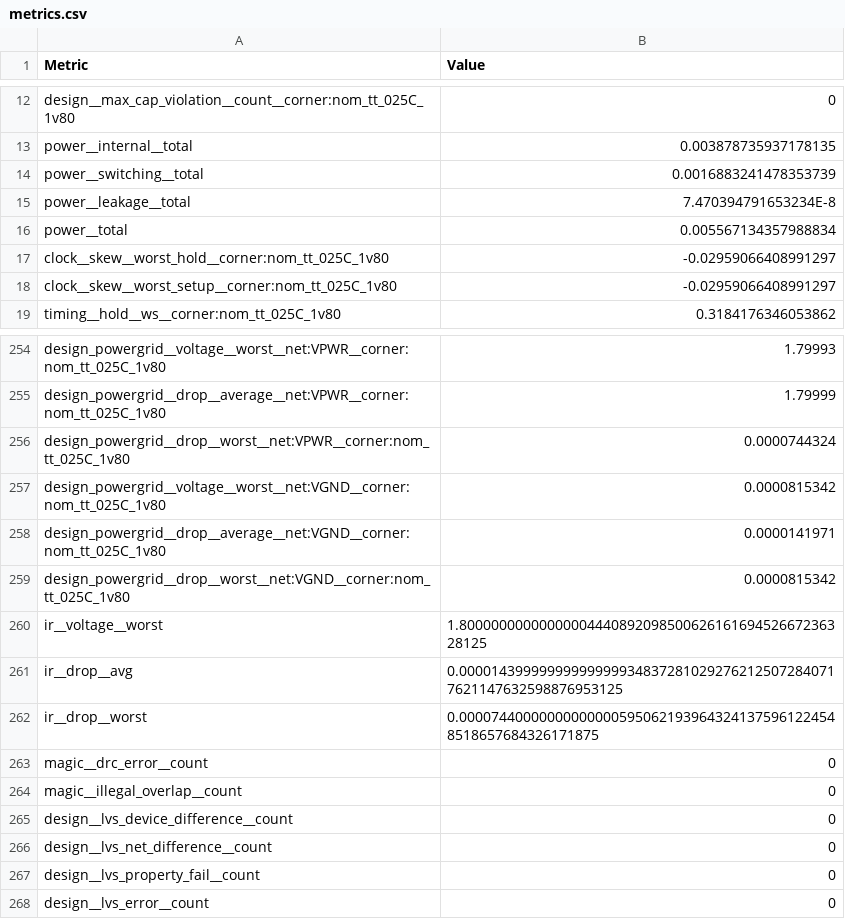
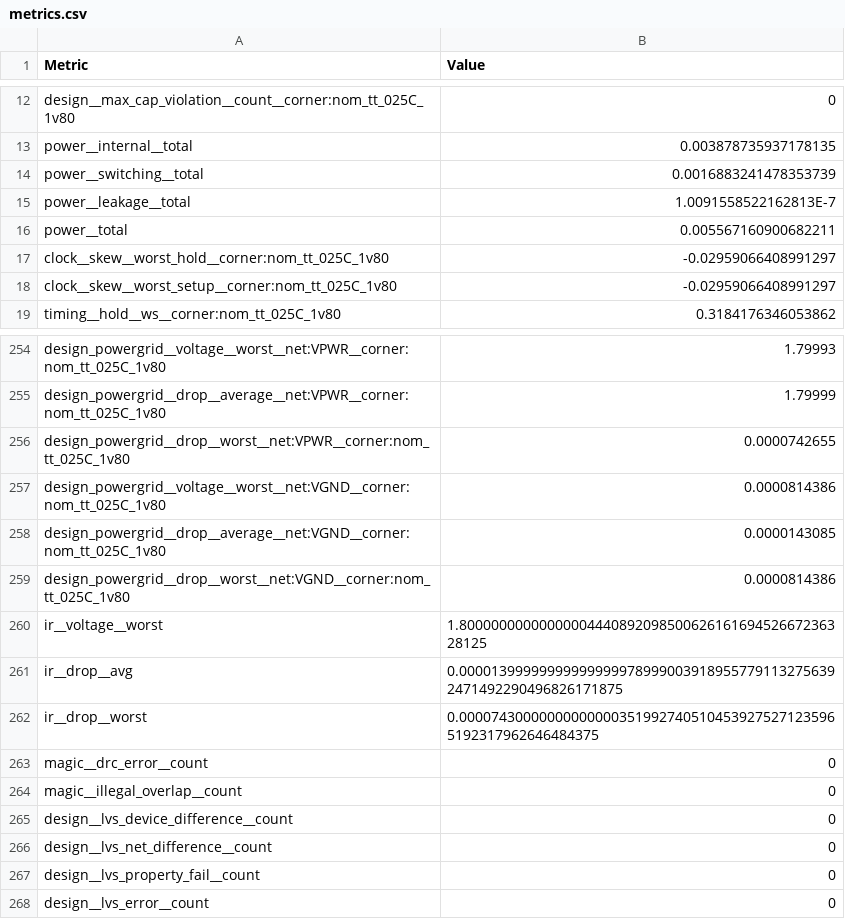
Before and after one commit to TinyTapeout/tinytapeout-09, a CSV file: projects/tt_um_jamesrosssharp_1bitam/stats/metrics.csv, drawn as a sheet; only a part is shown, gaps mark what is left out.

Commit message:
feat: update project tt_um_jamesrosssharp_1bitam from jamesrosssharp/tt09-am-sdr
Commit: d874fc4a6fee59b6a94ad066af7c555eb5fb678a
Workflow: https://github.com/jamesrosssharp/tt09-am-sdr/actions/runs/11701747755

```diff
--- a/projects/tt_um_jamesrosssharp_1bitam/stats/metrics.csv
+++ b/projects/tt_um_jamesrosssharp_1bitam/stats/metrics.csv
@@ -14,4 +14,4 @@ power__internal__total,0.003878735937178135
 power__switching__total,0.0016883241478353739
-power__leakage__total,7.470394791653234E-8
-power__total,0.005567134357988834
+power__leakage__total,1.0091558522162813E-7
+power__total,0.005567160900682211
 clock__skew__worst_hold__corner:nom_tt_025C_1v80,-0.02959066408991297
@@ -255,9 +255,9 @@ design_powergrid__voltage__worst__net:VPWR__corner:nom_tt_025C_1v80,1.79993
 design_powergrid__drop__average__net:VPWR__corner:nom_tt_025C_1v80,1.79999
-design_powergrid__drop__worst__net:VPWR__corner:nom_tt_025C_1v80,0.0000744324
-design_powergrid__voltage__worst__net:VGND__corner:nom_tt_025C_1v80,0.0000815342
-design_powergrid__drop__average__net:VGND__corner:nom_tt_025C_1v80,0.0000141971
-design_powergrid__drop__worst__net:VGND__corner:nom_tt_025C_1v80,0.0000815342
+design_powergrid__drop__worst__net:VPWR__corner:nom_tt_025C_1v80,0.0000742655
+design_powergrid__voltage__worst__net:VGND__corner:nom_tt_025C_1v80,0.0000814386
+design_powergrid__drop__average__net:VGND__corner:nom_tt_025C_1v80,0.0000143085
+design_powergrid__drop__worst__net:VGND__corner:nom_tt_025C_1v80,0.0000814386
 ir__voltage__worst,1.8000000000000000444089209850062616169452667236328125
-ir__drop__avg,0.000014399999999999999348372810292762125072840717621147632598876953125
-ir__drop__worst,0.000074400000000000005950621939643241375961224548518657684326171875
+ir__drop__avg,0.000013999999999999999789990039189557791132756392471492290496826171875
+ir__drop__worst,0.000074300000000000003519927405104539275271235965192317962646484375
 magic__drc_error__count,0
```
Also changed, not shown: 3 other files.
